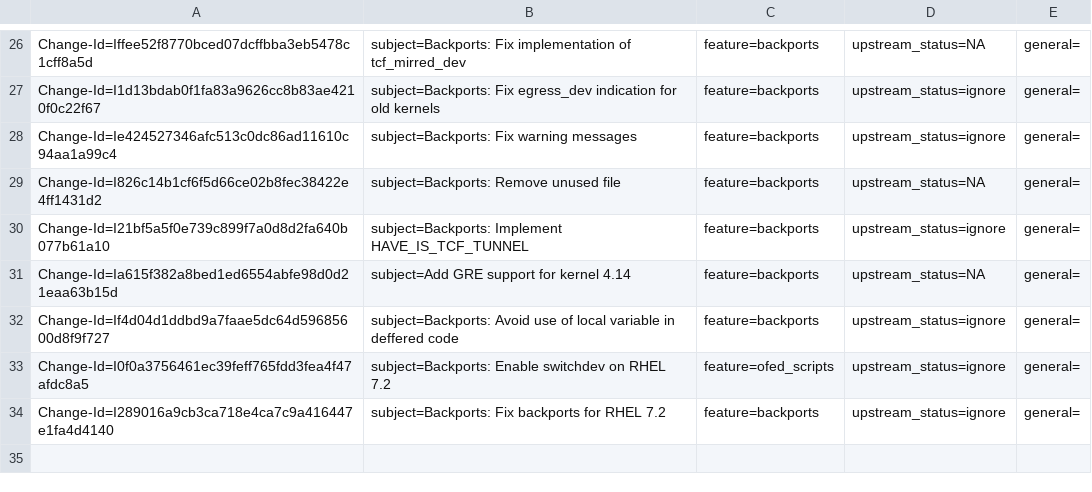
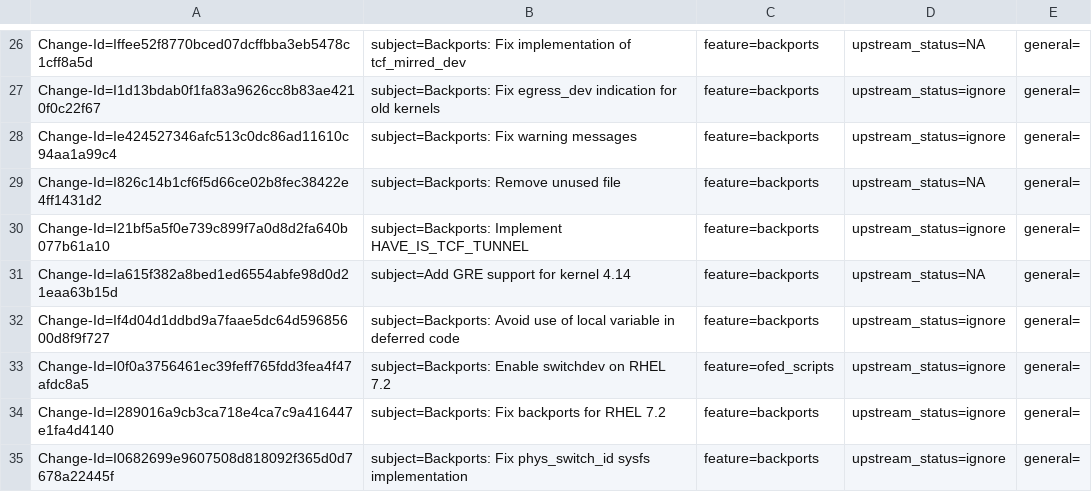
Before and after one commit to huynguyen85/temp_ipsec_inline_ofed_4_7, a CSV file: metadata/Eli_Cohen.csv, drawn as a sheet; only a part is shown, gaps mark what is left out.

Commit message:
Backports: Fix phys_switch_id sysfs implementation
Issue: 1913060
Change-Id: I0682699e9607508d818092f365d0d7678a22445f
Signed-off-by: Eli Cohen <eli@mellanox.com>

```diff
--- a/metadata/Eli_Cohen.csv
+++ b/metadata/Eli_Cohen.csv
@@ -31,4 +31,5 @@ Change-Id=I21bf5a5f0e739c899f7a0d8d2fa640b077b61a10; subject=Backports: Implemen
 Change-Id=Ia615f382a8bed1ed6554abfe98d0d21eaa63b15d; subject=Add GRE support for kernel 4.14; feature=backports; upstream_status=NA; general=;
-Change-Id=If4d04d1ddbd9a7faae5dc64d59685600d8f9f727; subject=Backports: Avoid use of local variable in deffered code; feature=backports; upstream_status=ignore; general=;
+Change-Id=If4d04d1ddbd9a7faae5dc64d59685600d8f9f727; subject=Backports: Avoid use of local variable in deferred code; feature=backports; upstream_status=ignore; general=;
 Change-Id=I0f0a3756461ec39feff765fdd3fea4f47afdc8a5; subject=Backports: Enable switchdev on RHEL 7.2; feature=ofed_scripts; upstream_status=ignore; general=;
 Change-Id=I289016a9cb3ca718e4ca7c9a416447e1fa4d4140; subject=Backports: Fix backports for RHEL 7.2; feature=backports; upstream_status=ignore; general=;
+Change-Id=I0682699e9607508d818092f365d0d7678a22445f; subject=Backports: Fix phys_switch_id sysfs implementation; feature=backports; upstream_status=ignore; general=;
```
Also changed, not shown: 1 other file.
